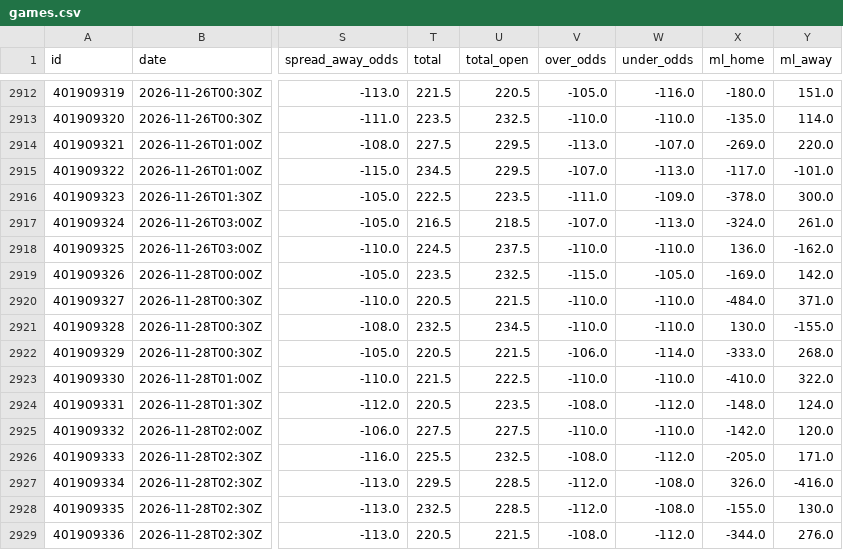
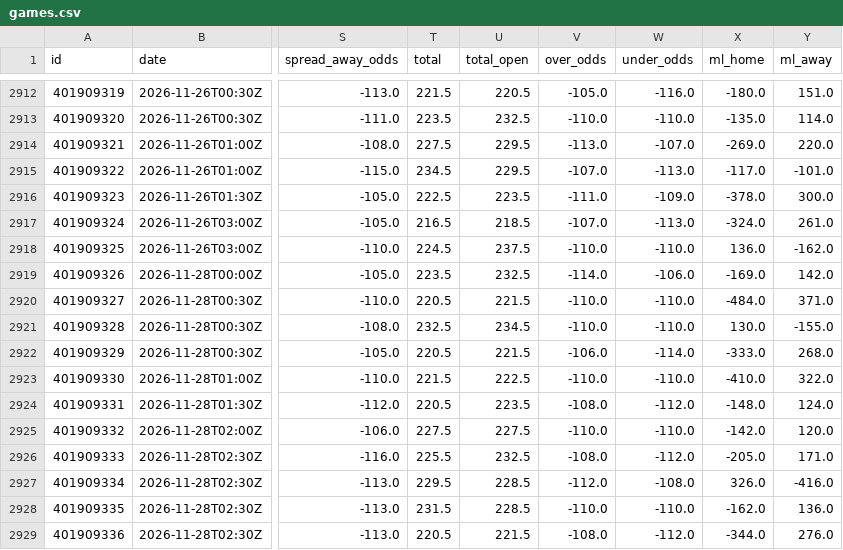
Before and after one commit to bradyaubuchon/cbb-model, a CSV file: data/nba/games.csv, drawn as a sheet; only a part is shown, gaps mark what is left out; the diff names each change by its address in the sheet, - before the commit and + after, or states it on an @@ line.

```diff
--- a/data/nba/games.csv
+++ b/data/nba/games.csv
-V2919 (over_odds): -115.0
+V2919 (over_odds): -114.0
-W2919 (under_odds): -105.0
+W2919 (under_odds): -106.0
-T2928 (total): 232.5
+T2928 (total): 231.5
-V2928 (over_odds): -112.0
+V2928 (over_odds): -110.0
-W2928 (under_odds): -108.0
+W2928 (under_odds): -110.0
-X2928 (ml_home): -155.0
+X2928 (ml_home): -162.0
-Y2928 (ml_away): 130.0
+Y2928 (ml_away): 136.0
```
Also changed, not shown: data/nfl/games.csv, 10 other files.
